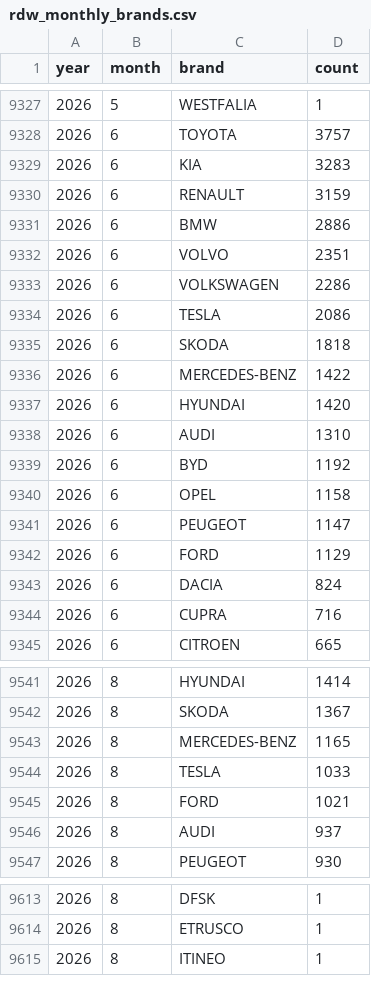
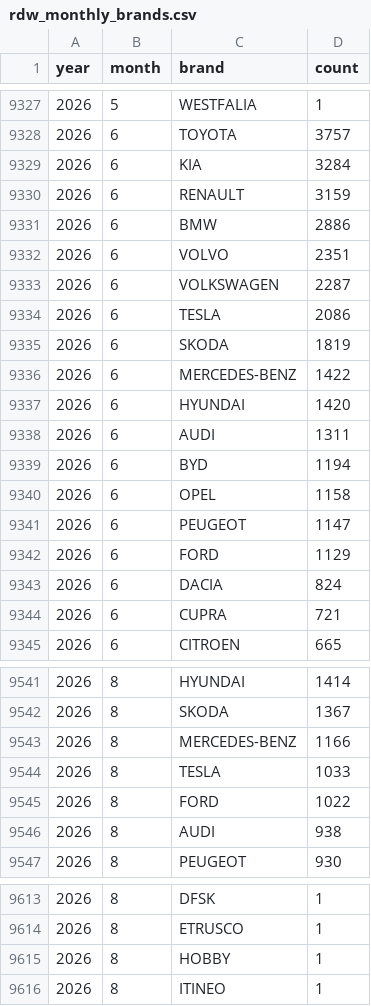
Before and after one commit to bowardzhang/VRS, a CSV file: data/Netherlands/rdw_monthly_brands.csv, drawn as a sheet; only a part is shown, gaps mark what is left out; the diff covers the shown part only.

```diff
--- a/data/Netherlands/rdw_monthly_brands.csv
+++ b/data/Netherlands/rdw_monthly_brands.csv
@@ -9328,3 +9328,3 @@ year,month,brand,count
 2026,6,TOYOTA,3757
-2026,6,KIA,3283
+2026,6,KIA,3284
 2026,6,RENAULT,3159
@@ -9332,9 +9332,9 @@ year,month,brand,count
 2026,6,VOLVO,2351
-2026,6,VOLKSWAGEN,2286
+2026,6,VOLKSWAGEN,2287
 2026,6,TESLA,2086
-2026,6,SKODA,1818
+2026,6,SKODA,1819
 2026,6,MERCEDES-BENZ,1422
 2026,6,HYUNDAI,1420
-2026,6,AUDI,1310
-2026,6,BYD,1192
+2026,6,AUDI,1311
+2026,6,BYD,1194
 2026,6,OPEL,1158
@@ -9343,3 +9343,3 @@ year,month,brand,count
 2026,6,DACIA,824
-2026,6,CUPRA,716
+2026,6,CUPRA,721
 2026,6,CITROEN,665
@@ -9542,6 +9542,6 @@ year,month,brand,count
 2026,8,SKODA,1367
-2026,8,MERCEDES-BENZ,1165
+2026,8,MERCEDES-BENZ,1166
 2026,8,TESLA,1033
-2026,8,FORD,1021
-2026,8,AUDI,937
+2026,8,FORD,1022
+2026,8,AUDI,938
 2026,8,PEUGEOT,930
@@ -9614,2 +9614,3 @@ year,month,brand,count
 2026,8,ETRUSCO,1
+2026,8,HOBBY,1
 2026,8,ITINEO,1
```
Also changed, not shown: 11 edited cells elsewhere in this file, data/Netherlands/rdw_body_monthly.csv, data/Netherlands/rdw_models.csv, 11 other files.
